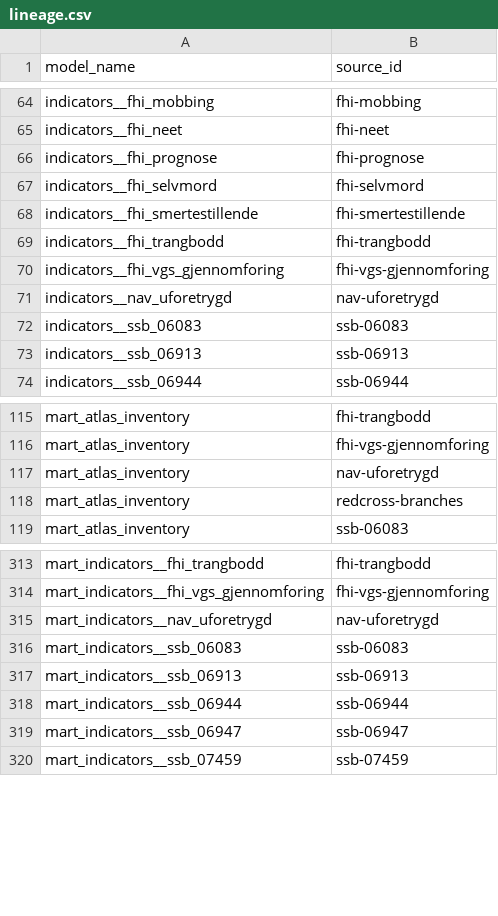
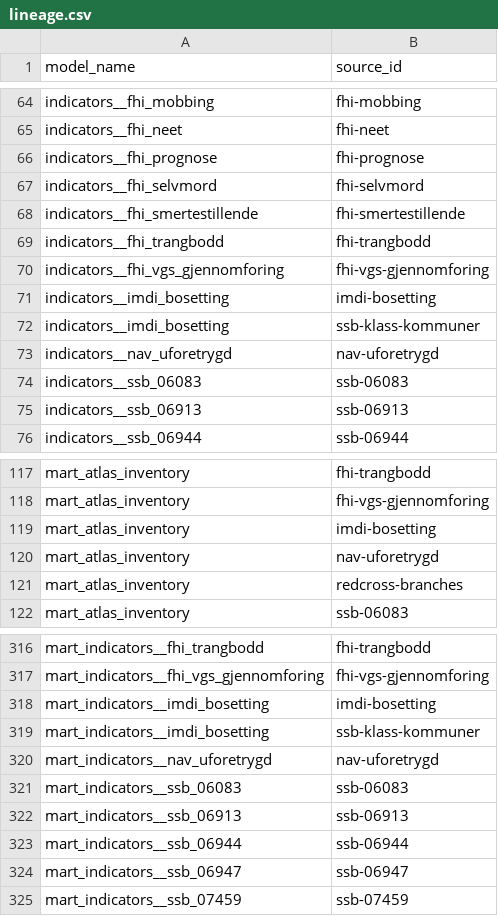
Before and after one commit to terchris/atlas, a CSV file: atlas-data/dbt/seeds/sources/lineage.csv, drawn as a sheet; only a part is shown, gaps mark what is left out.

```diff
--- a/atlas-data/dbt/seeds/sources/lineage.csv
+++ b/atlas-data/dbt/seeds/sources/lineage.csv
@@ -70,2 +70,4 @@ indicators__fhi_trangbodd,fhi-trangbodd
 indicators__fhi_vgs_gjennomforing,fhi-vgs-gjennomforing
+indicators__imdi_bosetting,imdi-bosetting
+indicators__imdi_bosetting,ssb-klass-kommuner
 indicators__nav_uforetrygd,nav-uforetrygd
@@ -116,2 +118,3 @@ mart_atlas_inventory,fhi-trangbodd
 mart_atlas_inventory,fhi-vgs-gjennomforing
+mart_atlas_inventory,imdi-bosetting
 mart_atlas_inventory,nav-uforetrygd
@@ -314,2 +317,4 @@ mart_indicators__fhi_trangbodd,fhi-trangbodd
 mart_indicators__fhi_vgs_gjennomforing,fhi-vgs-gjennomforing
+mart_indicators__imdi_bosetting,imdi-bosetting
+mart_indicators__imdi_bosetting,ssb-klass-kommuner
 mart_indicators__nav_uforetrygd,nav-uforetrygd
```
Also changed, not shown: atlas-data/dbt/seeds/sources/_sources_dimensions.csv, atlas-data/dbt/seeds/sources/_sources_manifest.csv, 35 other files.
